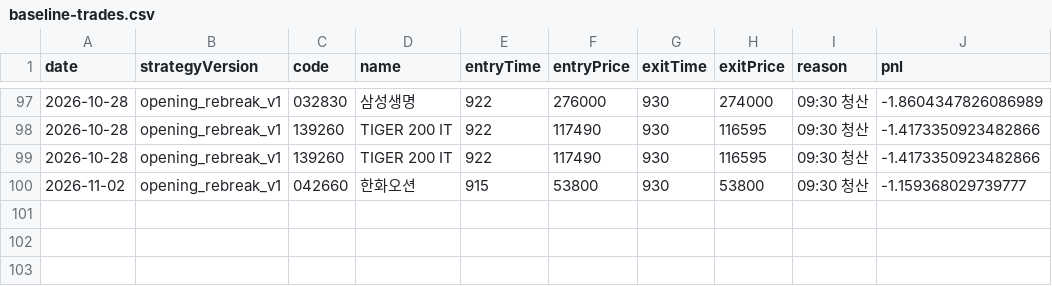
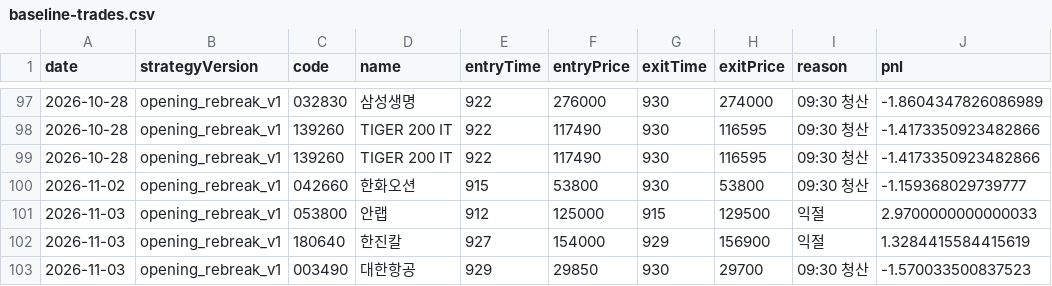
Before and after one commit to jkdevjob/jkquant, a CSV file: data/opening-history/baseline-trades.csv, drawn as a sheet; only a part is shown, gaps mark what is left out.

```diff
--- a/data/opening-history/baseline-trades.csv
+++ b/data/opening-history/baseline-trades.csv
@@ -100 +100,4 @@ date,strategyVersion,code,name,entryTime,entryPrice,exitTime,exitPrice,reason,pn
 "2026-11-02","opening_rebreak_v1","042660","한화오션",915,53800,930,53800,"09:30 청산",-1.159368029739777
+"2026-11-03","opening_rebreak_v1","053800","안랩",912,125000,915,129500,"익절",2.9700000000000033
+"2026-11-03","opening_rebreak_v1","180640","한진칼",927,154000,929,156900,"익절",1.3284415584415619
+"2026-11-03","opening_rebreak_v1","003490","대한항공",929,29850,930,29700,"09:30 청산",-1.570033500837523
```
Also changed, not shown: 1 other file.
